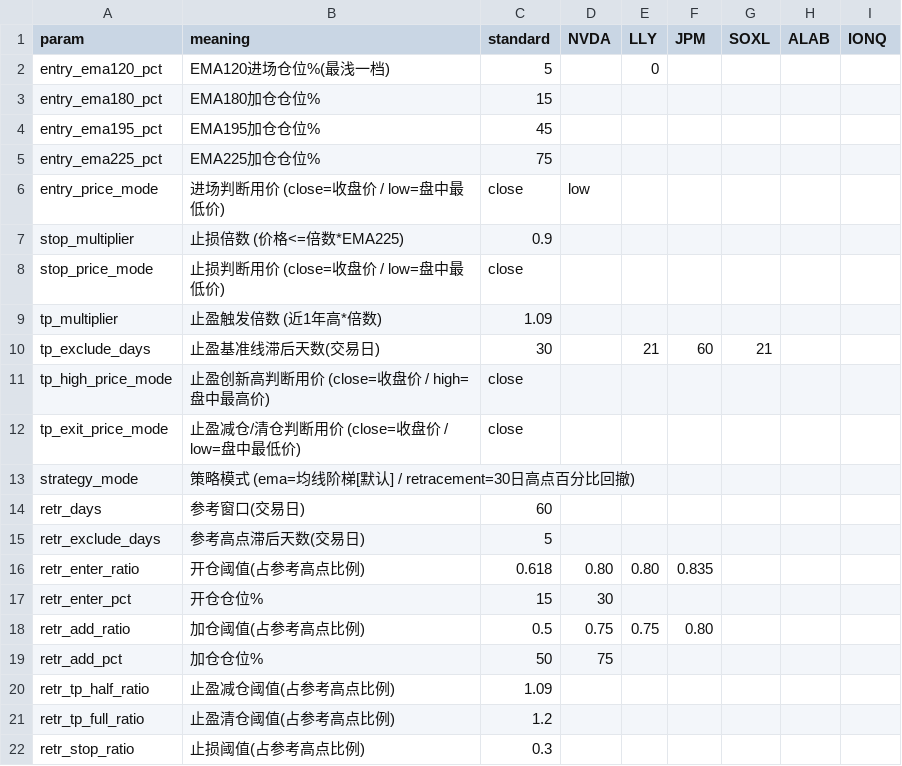
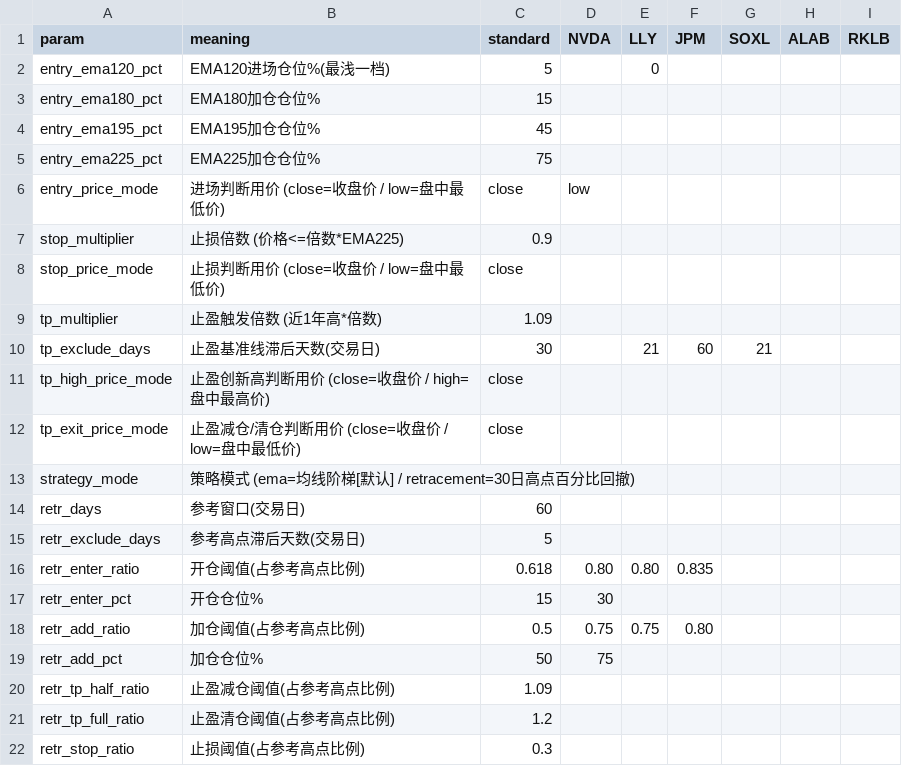
Before and after one commit to ellishu2026/dual-core, a CSV file: params.csv, drawn as a sheet.

Commit message:
v1.3.9: Strategy 2 swaps IONQ for RKLB (now SOXL/ALAB/RKLB)

```diff
--- a/params.csv
+++ b/params.csv
@@ -1,2 +1,2 @@
-param,meaning,standard,NVDA,LLY,JPM,SOXL,ALAB,IONQ
+param,meaning,standard,NVDA,LLY,JPM,SOXL,ALAB,RKLB
 entry_ema120_pct,EMA120进场仓位%(最浅一档),5,,0,,,,
```
Also changed, not shown: 2 other files.
